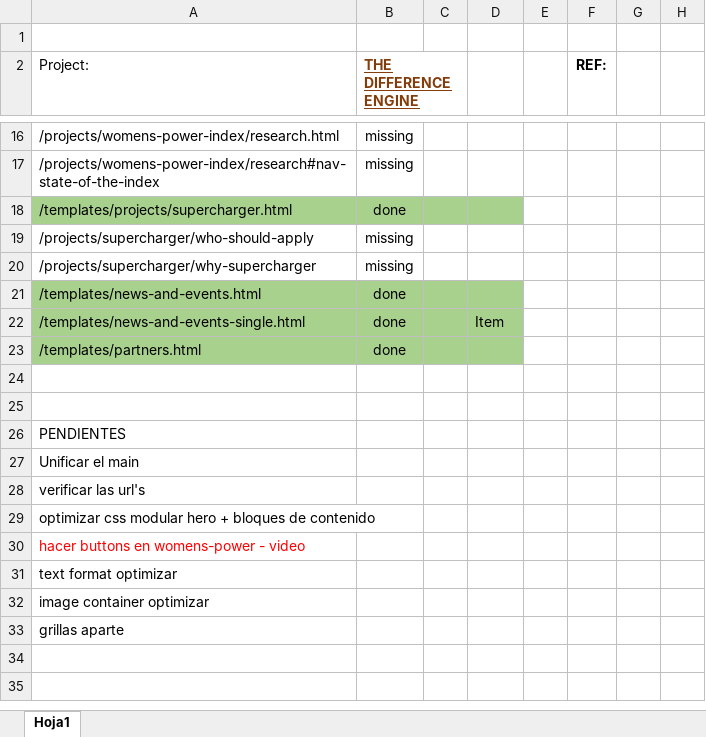
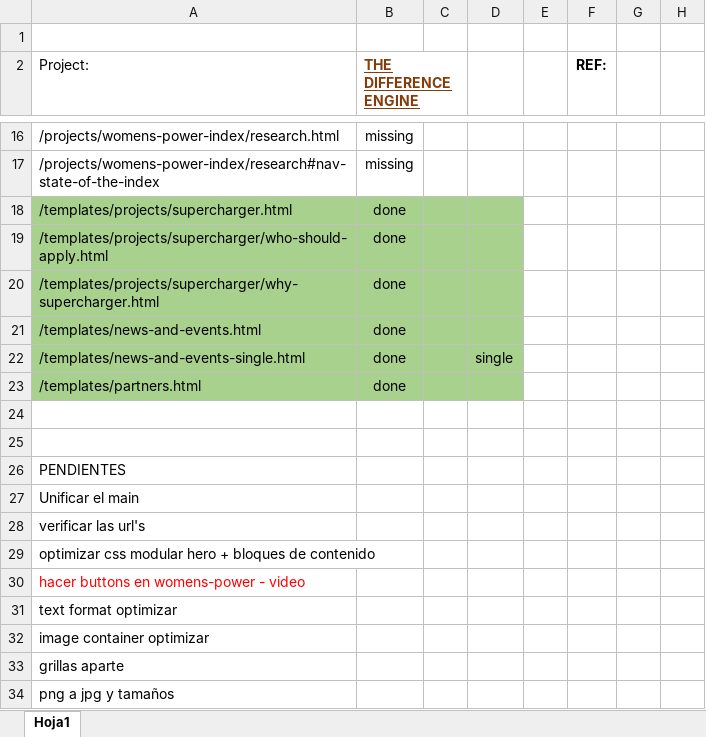
Before and after one commit to EnriqueHS/asu, an Excel workbook: progress/the-difference-engine.xlsx, sheet Hoja1, drawn as a sheet; only a part is shown, gaps mark what is left out; values as stored, in another font and other column widths than the file's, no borders; removed rows and columns are numbered as before the commit, all else as after; the diff names each change by its address in the sheet, - before the commit and + after, or states it on an @@ line.

Commit message:
supercharger

```diff
--- a/progress/the-difference-engine.xlsx (sheet Hoja1)
+++ b/progress/the-difference-engine.xlsx (sheet Hoja1)
-row 19: /projects/supercharger/who-should-apply | missing
-row 20: /projects/supercharger/why-supercharger | missing
+row 19: /templates/projects/supercharger/who-should-apply.html | done
+row 20: /templates/projects/supercharger/why-supercharger.html | done
-D22: Item
+D22: single
+row 34: png a jpg y tamaños
```
Also changed, not shown: 13 other files.
